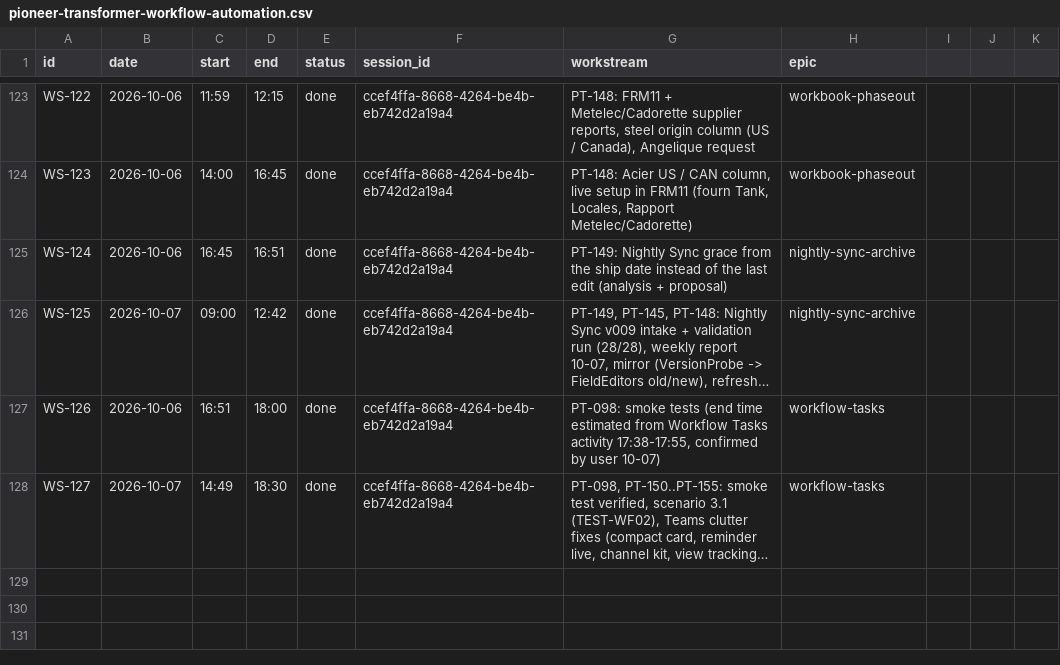
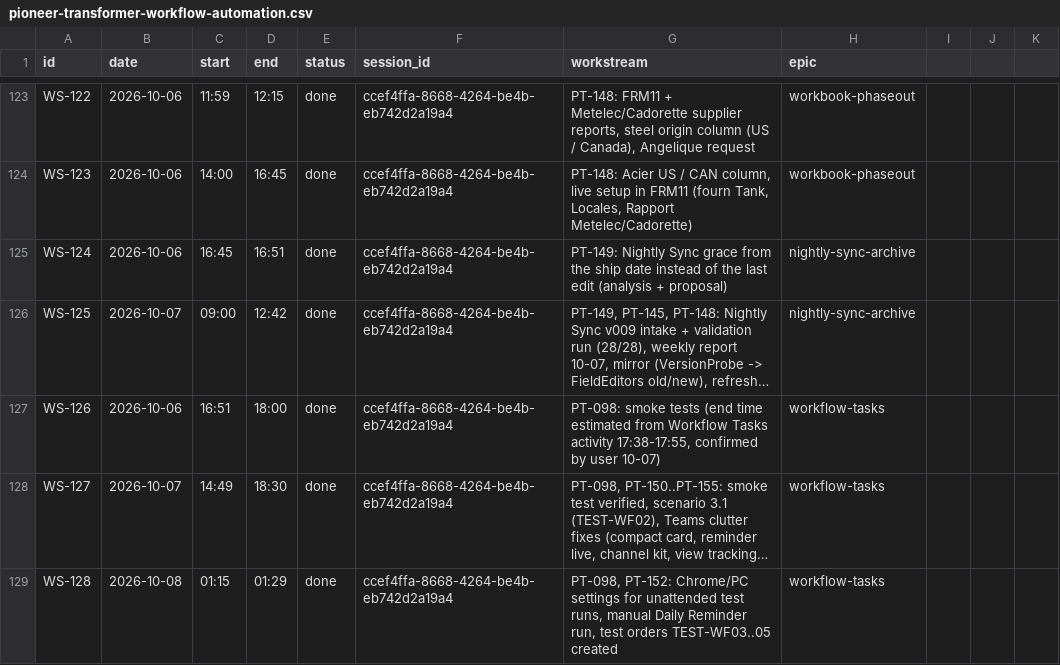
Before and after one commit to Biplan-Consulting-Services/sankerbaril-Timesheets, a CSV file: pioneer-transformer-workflow-automation.csv, drawn as a sheet; only a part is shown, gaps mark what is left out; long unchanged cells end in …; the diff names each change by its address in the sheet, - before the commit and + after, or states it on an @@ line.

```diff
--- a/pioneer-transformer-workflow-automation.csv
+++ b/pioneer-transformer-workflow-automation.csv
+row 129: WS-128 | 2026-10-08 | 01:15 | 01:29 | done | ccef4ffa-8668-4264-be4b-eb742d2a19a4 | PT-098, PT-152: Chrome/PC settings for unattended test runs, manual Daily Reminder run, test orders TEST-WF03..05 created | workflow-tasks
```
